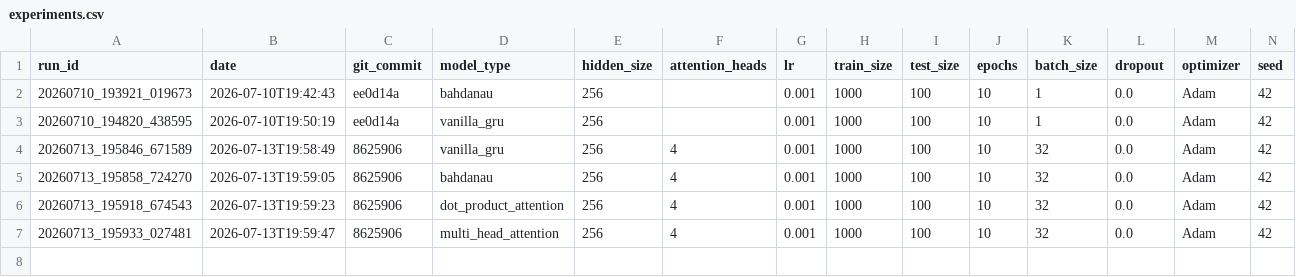
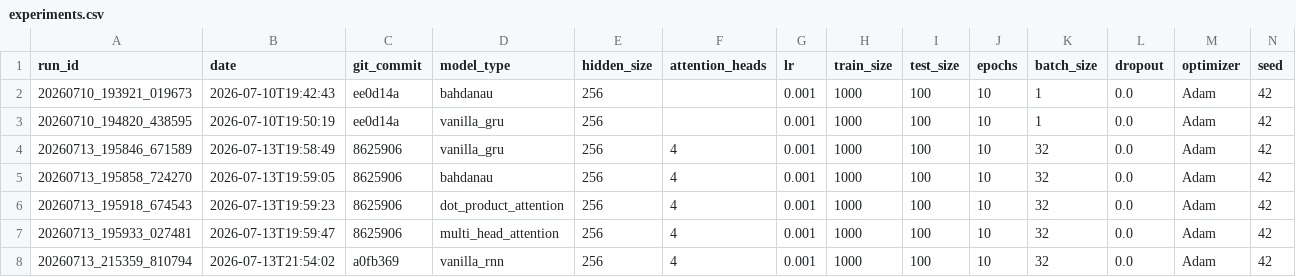
Before and after one commit to gebilove/date2date, a CSV file: experiments/experiments.csv, drawn as a sheet; only a part is shown; rows hold the shown columns only; the diff names each change by its address in the sheet, - before the commit and + after, or states it on an @@ line.

Commit message:
feat(models): 添加 vanilla_rnn 基线模型支持
- 实现 EncoderVanillaRNN 和 DecoderVanillaRNN 类，底层使用 nn.RNN (tanh)
- 扩展 build_models 函数以支持 vanilla_rnn 模型类型
- 更新 Readme 文档模型列表及实验结果表格
- 添加测试用例验证 RNN 与 GRU 单元类型的实例化

```diff
--- a/experiments/experiments.csv
+++ b/experiments/experiments.csv
+row 8: 20260713_215359_810794 | 2026-07-13T21:54:02 | a0fb369 | vanilla_rnn | 256 | 4 | 0.001 | 1000 | 100 | 10 | 32 | 0.0 | Adam | 42
```
Also changed, not shown: 8 other files.
